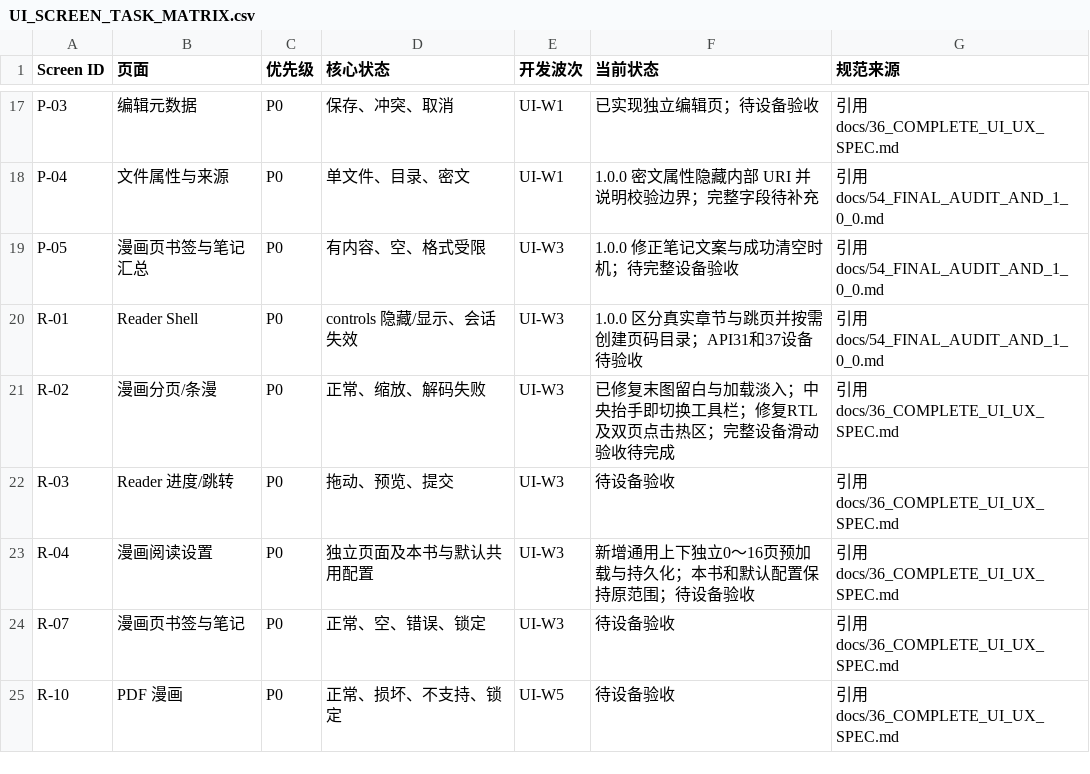
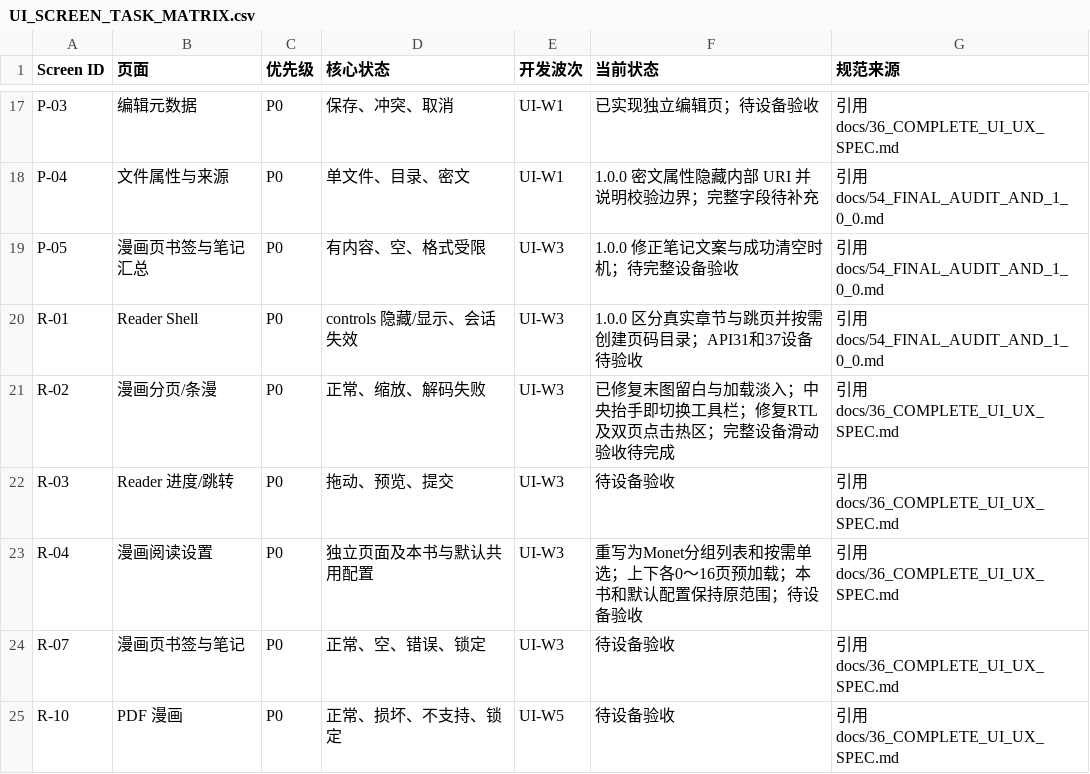
Before and after one commit to lllll081926i/AsterReader, a CSV file: planning/UI_SCREEN_TASK_MATRIX.csv, drawn as a sheet; only a part is shown, gaps mark what is left out.

```diff
--- a/planning/UI_SCREEN_TASK_MATRIX.csv
+++ b/planning/UI_SCREEN_TASK_MATRIX.csv
@@ -22,3 +22,3 @@ R-02,漫画分页/条漫,P0,正常、缩放、解码失败,UI-W3,已修复末图
 R-03,Reader 进度/跳转,P0,拖动、预览、提交,UI-W3,待设备验收,引用 docs/36_COMPLETE_UI_UX_SPEC.md
-R-04,漫画阅读设置,P0,独立页面及本书与默认共用配置,UI-W3,新增通用上下独立0～16页预加载与持久化；本书和默认配置保持原范围；待设备验收,引用 docs/36_COMPLETE_UI_UX_SPEC.md
+R-04,漫画阅读设置,P0,独立页面及本书与默认共用配置,UI-W3,重写为Monet分组列表和按需单选；上下各0～16页预加载；本书和默认配置保持原范围；待设备验收,引用 docs/36_COMPLETE_UI_UX_SPEC.md
 R-07,漫画页书签与笔记,P0,正常、空、错误、锁定,UI-W3,待设备验收,引用 docs/36_COMPLETE_UI_UX_SPEC.md
```
Also changed, not shown: 28 other files.
